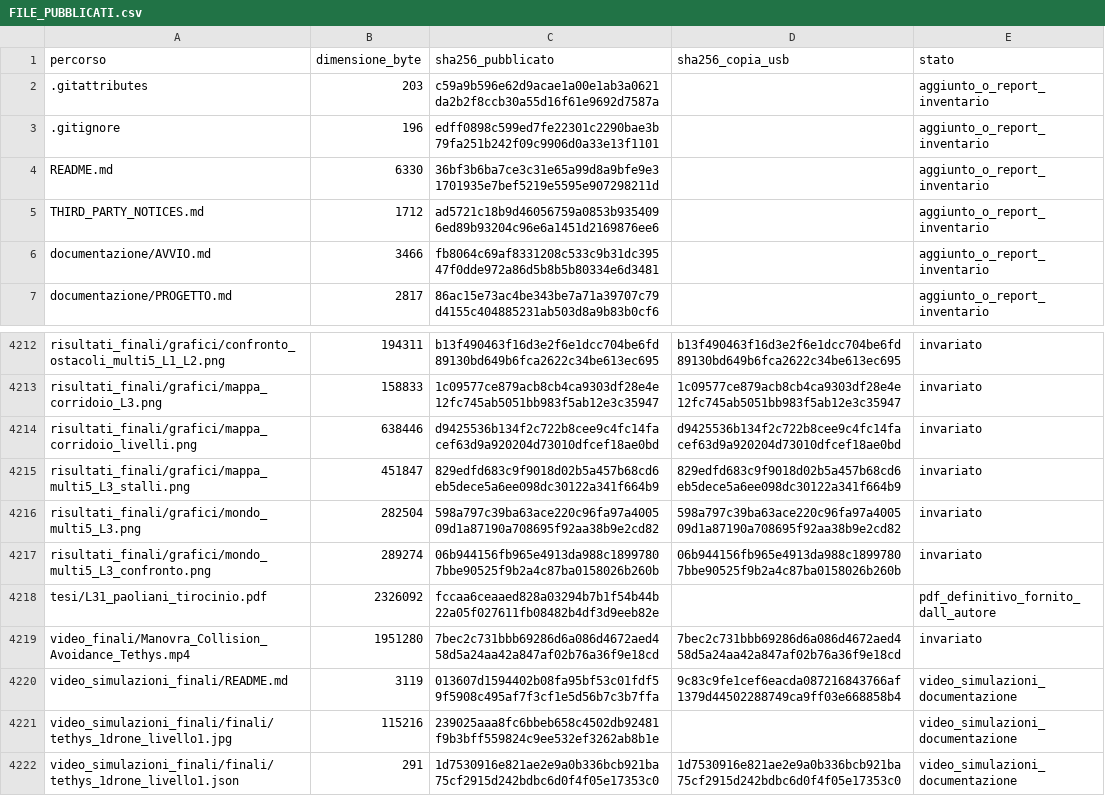
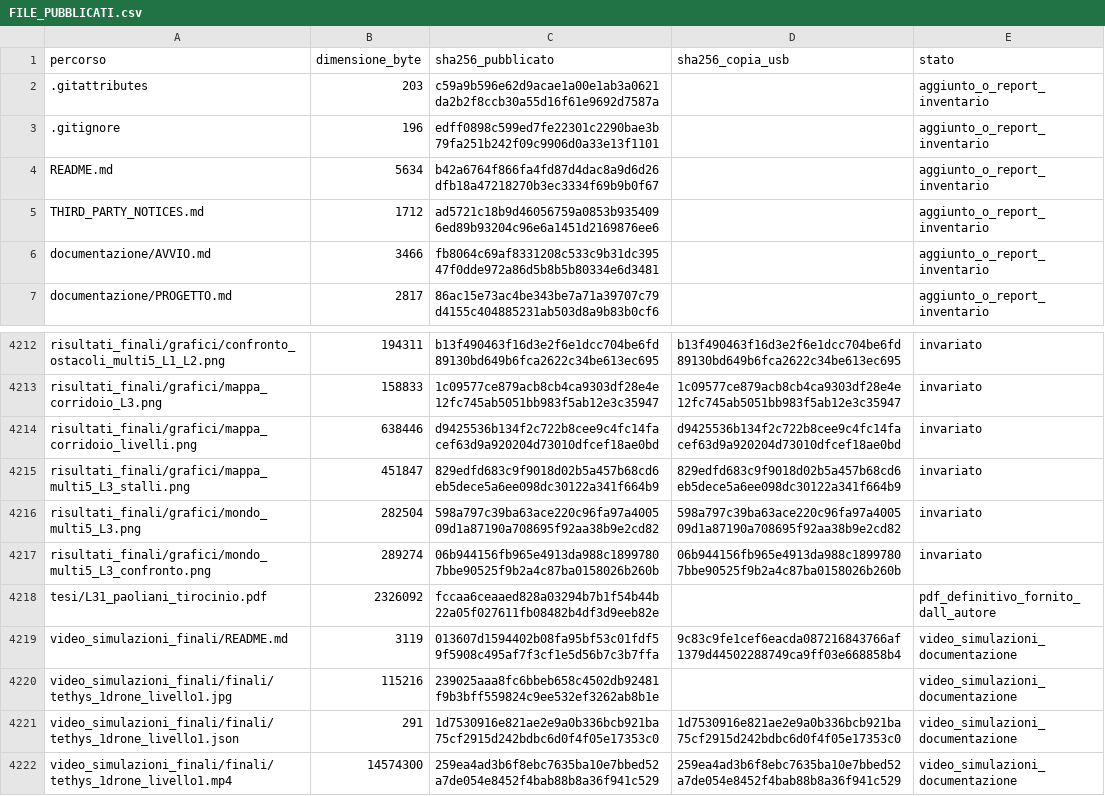
Before and after one commit to FedericoPaoliani/tethys-3d-collision-avoidance, a CSV file: inventario/FILE_PUBBLICATI.csv, drawn as a sheet; only a part is shown, gaps mark what is left out; the shorter side is filled out with more unchanged rows.

Commit message:
Remove previous demo video from repository homepage and files

```diff
--- a/inventario/FILE_PUBBLICATI.csv
+++ b/inventario/FILE_PUBBLICATI.csv
@@ -3,3 +3,3 @@ percorso,dimensione_byte,sha256_pubblicato,sha256_copia_usb,stato
 .gitignore,196,edff0898c599ed7fe22301c2290bae3b79fa251b242f09c9906d0a33e13f1101,,aggiunto_o_report_inventario
-README.md,6330,36bf3b6ba7ce3c31e65a99d8a9bfe9e31701935e7bef5219e5595e907298211d,,aggiunto_o_report_inventario
+README.md,5634,b42a6764f866fa4fd87d4dac8a9d6d26dfb18a47218270b3ec3334f69b9b0f67,,aggiunto_o_report_inventario
 THIRD_PARTY_NOTICES.md,1712,ad5721c18b9d46056759a0853b9354096ed89b93204c96e6a1451d2169876ee6,,aggiunto_o_report_inventario
@@ -4218,3 +4218,2 @@ risultati_finali/grafici/mondo_multi5_L3_confronto.png,289274,06b944156fb965e491
 tesi/L31_paoliani_tirocinio.pdf,2326092,fccaa6ceaaed828a03294b7b1f54b44b22a05f027611fb08482b4df3d9eeb82e,,pdf_definitivo_fornito_dall_autore
-video_finali/Manovra_Collision_Avoidance_Tethys.mp4,1951280,7bec2c731bbb69286d6a086d4672aed458d5a24aa42a847af02b76a36f9e18cd,7bec2c731bbb69286d6a086d4672aed458d5a24aa42a847af02b76a36f9e18cd,invariato
 video_simulazioni_finali/README.md,3119,013607d1594402b08fa95bf53c01fdf59f5908c495af7f3cf1e5d56b7c3b7ffa,9c83c9fe1cef6eacda087216843766af1379d44502288749ca9ff03e668858b4,video_simulazioni_documentazione
```
Also changed, not shown: 2 other files.
